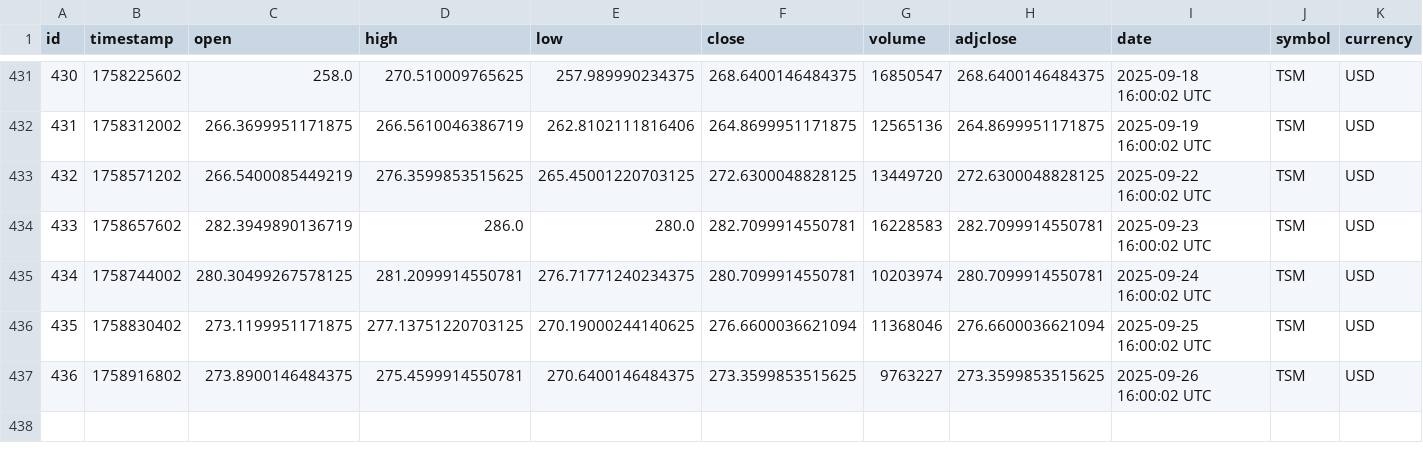
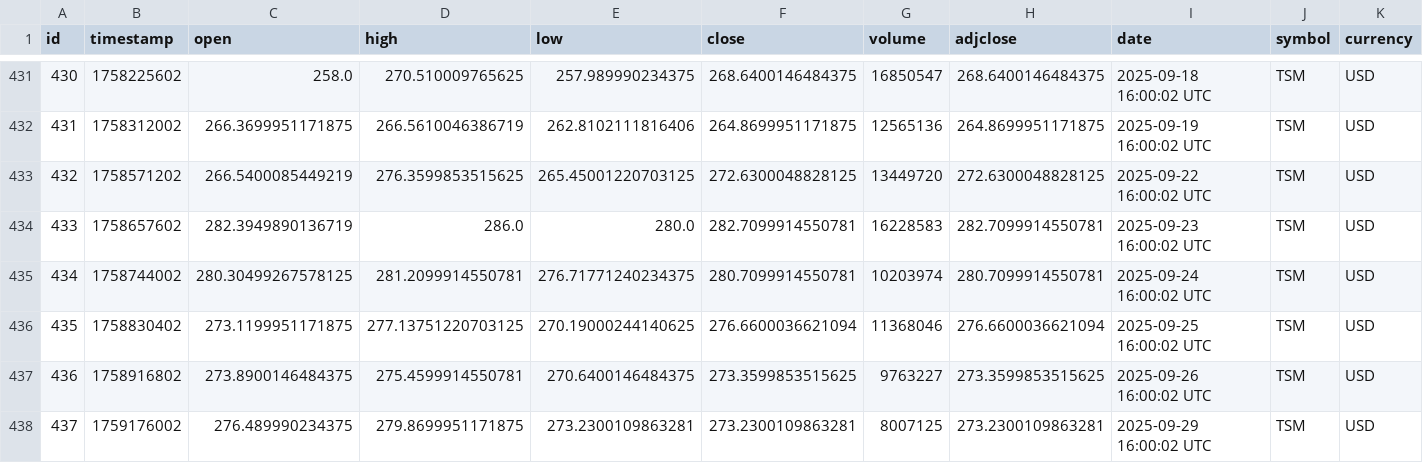
Before and after one commit to IbarraOrtizDev/ProyectoIntegradoV, a CSV file: src/static/data/historical.csv, drawn as a sheet; only a part is shown, gaps mark what is left out; rows hold the shown columns only; the diff names each change by its address in the sheet, - before the commit and + after, or states it on an @@ line.

```diff
--- a/src/static/data/historical.csv
+++ b/src/static/data/historical.csv
+row 438: 437 | 1759176002 | 276.489990234375 | 279.8699951171875 | 273.2300109863281 | 273.2300109863281 | 8007125 | 273.2300109863281 | 2025-09-29 16:00:02 UTC | TSM | USD
```
Also changed, not shown: src/static/eda/estadisticas_descriptivas.csv, 10 other files.
